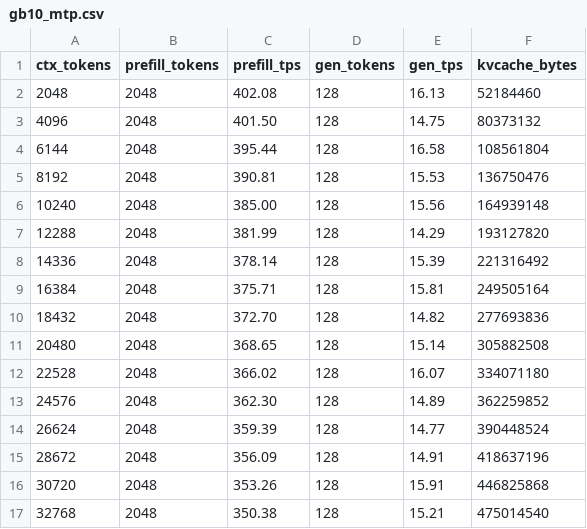
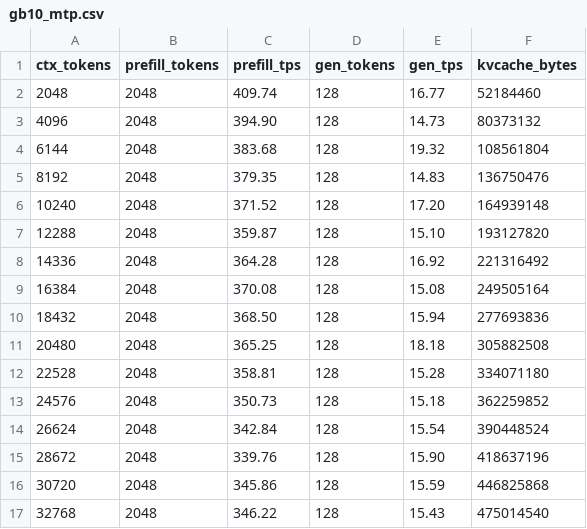
Before and after one commit to TrevorS/ds4, a CSV file: speed-bench/gb10_mtp.csv, drawn as a sheet; only a part is shown; the diff covers the shown part only.

Commit message:
bench: GB10 numbers + 3-way comparison page (main vs PR3 vs current)
Updates speed-bench/gb10.csv + gb10_mtp.csv to current gb10-spark-perf numbers
(promessi, gen=128, warm, IQ2_XXS) and regenerates gb10_ts.svg / gb10_mtp_ts.svg.
Adds a self-contained 3-way comparison page (index.html + cmp_plain.svg +
cmp_mtp.svg): upstream main -> PR3 (3 GB10 PRs) -> current.

Findings: main OOMs the GB10 above ~8k ctx (lacks PR1 HBM-resident VMM) and its
ds4-bench has no --mtp (combined-forward is PR2 work), so main is plain-only/<=8k.
main->PR3: +6.7% plain decode + full-64k context + MTP +10.7%. PR3->current
(session work): +1.0% plain / +1.6% MTP at long ctx (bigger at short ctx +
short-prompt TTFT ~2x via f16 prewarm). Interactive knight: ~20 t/s decode.

```diff
--- a/speed-bench/gb10_mtp.csv
+++ b/speed-bench/gb10_mtp.csv
@@ -1,17 +1,17 @@
 ctx_tokens,prefill_tokens,prefill_tps,gen_tokens,gen_tps,kvcache_bytes
-2048,2048,402.08,128,16.13,52184460
-4096,2048,401.50,128,14.75,80373132
-6144,2048,395.44,128,16.58,108561804
-8192,2048,390.81,128,15.53,136750476
-10240,2048,385.00,128,15.56,164939148
-12288,2048,381.99,128,14.29,193127820
-14336,2048,378.14,128,15.39,221316492
-16384,2048,375.71,128,15.81,249505164
-18432,2048,372.70,128,14.82,277693836
-20480,2048,368.65,128,15.14,305882508
-22528,2048,366.02,128,16.07,334071180
-24576,2048,362.30,128,14.89,362259852
-26624,2048,359.39,128,14.77,390448524
-28672,2048,356.09,128,14.91,418637196
-30720,2048,353.26,128,15.91,446825868
-32768,2048,350.38,128,15.21,475014540
+2048,2048,409.74,128,16.77,52184460
+4096,2048,394.90,128,14.73,80373132
+6144,2048,383.68,128,19.32,108561804
+8192,2048,379.35,128,14.83,136750476
+10240,2048,371.52,128,17.20,164939148
+12288,2048,359.87,128,15.10,193127820
+14336,2048,364.28,128,16.92,221316492
+16384,2048,370.08,128,15.08,249505164
+18432,2048,368.50,128,15.94,277693836
+20480,2048,365.25,128,18.18,305882508
+22528,2048,358.81,128,15.28,334071180
+24576,2048,350.73,128,15.18,362259852
+26624,2048,342.84,128,15.54,390448524
+28672,2048,339.76,128,15.90,418637196
+30720,2048,345.86,128,15.59,446825868
+32768,2048,346.22,128,15.43,475014540
```
Also changed, not shown: 32 edited cells elsewhere in this file, speed-bench/gb10.csv, 5 other files.
